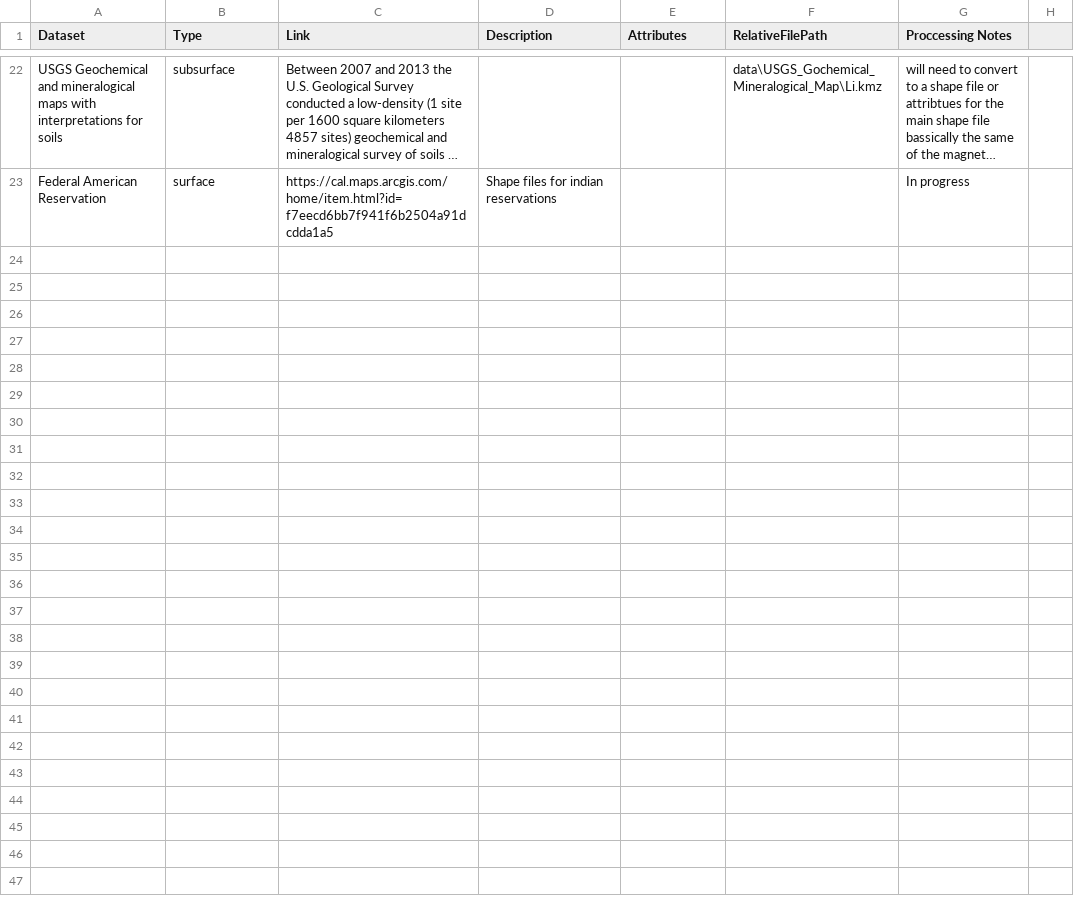
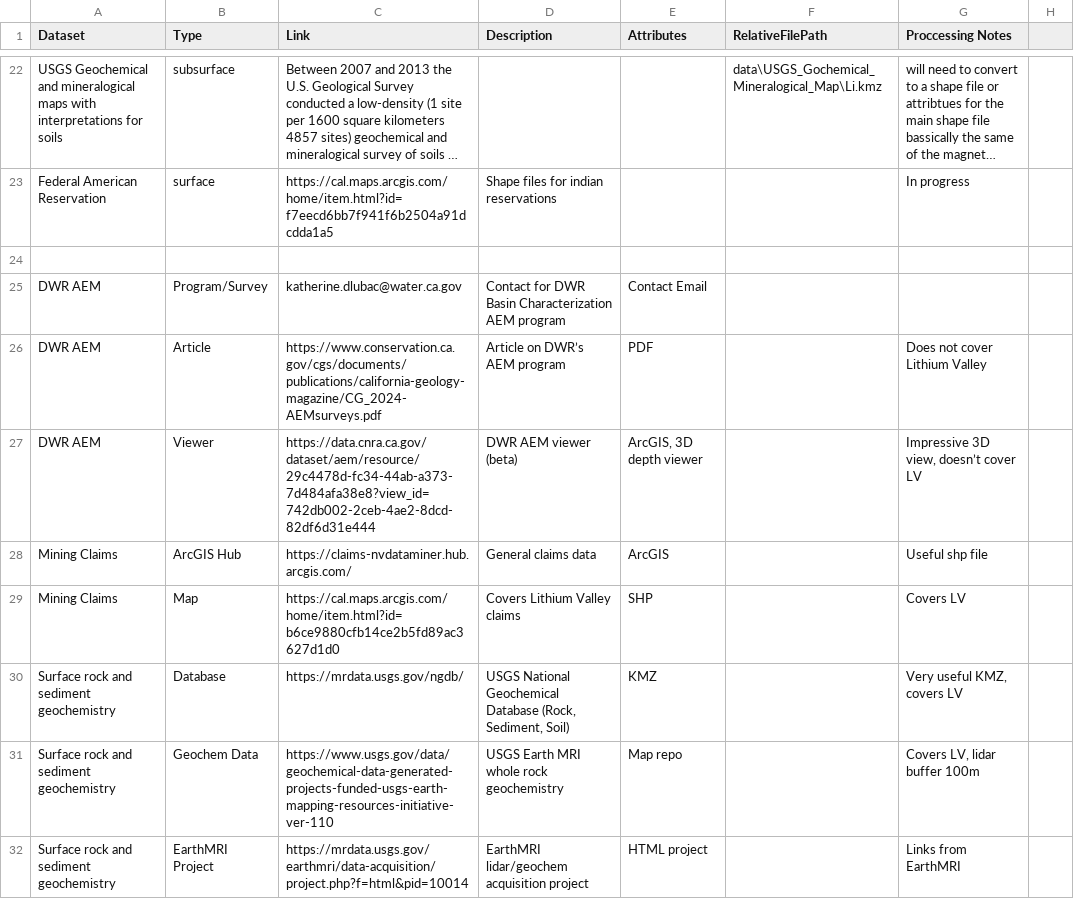
Before and after one commit to MJRobillard/LithiumValley, a CSV file: index.csv, drawn as a sheet; only a part is shown, gaps mark what is left out; long unchanged cells end in …; the diff covers the shown part only; the diff names each change by its address in the sheet, - before the commit and + after, or states it on an @@ line.

Commit message:
California Geological Survey
Data Recomendations in index

```diff
--- a/index.csv
+++ b/index.csv
+row 24: (empty)
+row 25: DWR AEM | Program/Survey | katherine.dlubac@water.ca.gov | Contact for DWR Basin Characterization AEM program | Contact Email
+row 26: DWR AEM | Article | https://www.conservation.ca.gov/cgs/documents/publications/california-geology-magazine/CG_2024-AEMsurveys.pdf | Article on DWR’s AEM program | PDF |  | Does not cover Lithium Valley
+row 27: DWR AEM | Viewer | https://data.cnra.ca.gov/dataset/aem/resource/29c4478d-fc34-44ab-a373-7d484afa38e8?view_id=742db002-2ceb-4ae2-8dcd-82df6d31e444 | DWR AEM viewer (beta) | ArcGIS, 3D depth viewer |  | Impressive 3D view, doesn’t cover LV
+row 28: Mining Claims | ArcGIS Hub | https://claims-nvdataminer.hub.arcgis.com/ | General claims data | ArcGIS |  | Useful shp file
+row 29: Mining Claims | Map | https://cal.maps.arcgis.com/home/item.html?id=b6ce9880cfb14ce2b5fd89ac3627d1d0 | Covers Lithium Valley claims | SHP |  | Covers LV
+row 30: Surface rock and sediment geochemistry | Database | https://mrdata.usgs.gov/ngdb/ | USGS National Geochemical Database (Rock, Sediment, Soil) | KMZ |  | Very useful KMZ, covers LV
+row 31: Surface rock and sediment geochemistry | Geochem Data | https://www.usgs.gov/data/geochemical-data-generated-projects-funded-usgs-earth-mapping-resources-initiative-ver-110 | USGS Earth MRI whole rock geochemistry | Map repo |  | Covers LV, lidar buffer 100m
+row 32: Surface rock and sediment geochemistry | EarthMRI Project | https://mrdata.usgs.gov/earthmri/data-acquisition/project.php?f=html&pid=10014 | EarthMRI lidar/geochem acquisition project | HTML project |  | Links from EarthMRI
```
Also changed, not shown: 8 added rows elsewhere in this file.
